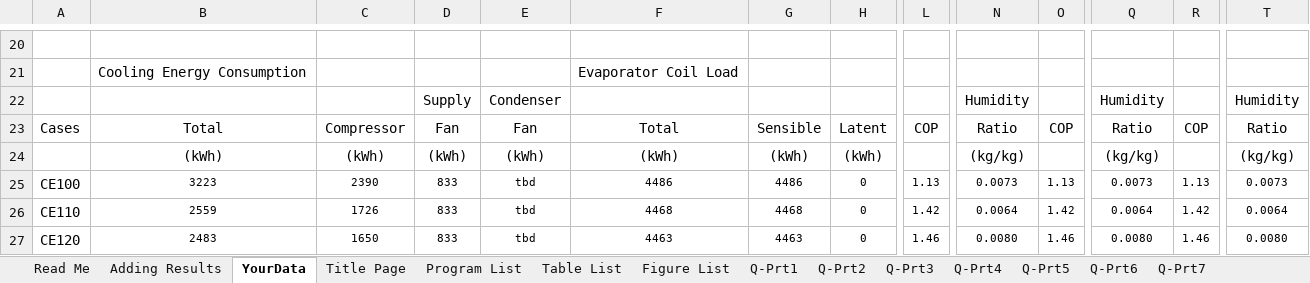
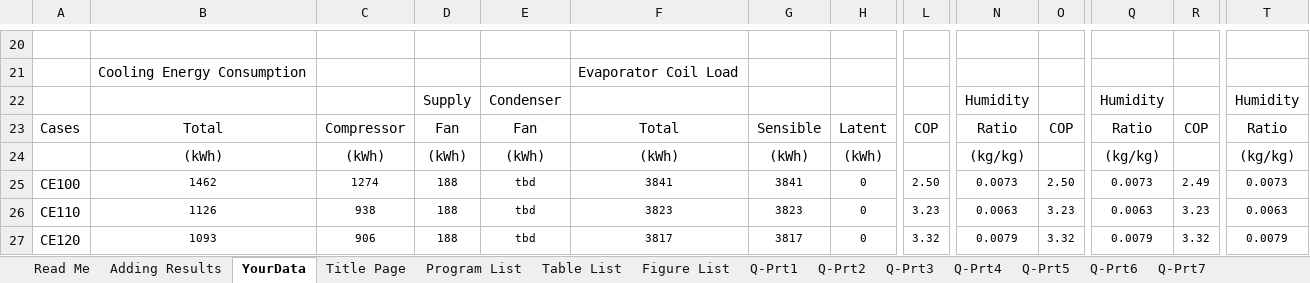
Before and after one commit to NREL/BESTEST-GSR-ARCHIVE, an Excel workbook: results/RESULTS5-3A.xlsx, sheet YourData, drawn as a sheet; only a part is shown, gaps mark what is left out; values as stored, in another font and other column widths than the file's, no borders; the diff covers the shown part only; the diff names each change by its address in the sheet, - before the commit and + after, or states it on an @@ line.

```diff
--- a/results/RESULTS5-3A.xlsx (sheet YourData)
+++ b/results/RESULTS5-3A.xlsx (sheet YourData)
-B25: 3223
+B25: 1462
-C25: 2390
+C25: 1274
-D25:D27: 833
+D25:D27: 188
-F25: 4486
+F25: 3841
-G25: 4486
+G25: 3841
-L25: 1.13
+L25: 2.50
-O25: 1.13
+O25: 2.50
-R25: 1.13
+R25: 2.49
-B26: 2559
+B26: 1126
-C26: 1726
+C26: 938
-F26: 4468
+F26: 3823
-G26: 4468
+G26: 3823
-L26: 1.42
+L26: 3.23
-N26: 0.0064
+N26: 0.0063
-O26: 1.42
+O26: 3.23
-Q26: 0.0064
+Q26: 0.0063
-R26: 1.42
+R26: 3.23
-T26: 0.0064
+T26: 0.0063
-B27: 2483
+B27: 1093
-C27: 1650
+C27: 906
-F27: 4463
+F27: 3817
-G27: 4463
+G27: 3817
-L27: 1.46
+L27: 3.32
-N27: 0.0080
+N27: 0.0079
-O27: 1.46
+O27: 3.32
-Q27: 0.0080
+Q27: 0.0079
-R27: 1.46
+R27: 3.32
-T27: 0.0080
+T27: 0.0079
```
Also changed, not shown: 134 edited cells elsewhere in this sheet, integration_testing/projects/bestest_CE01.xlsx, 5 other files.
